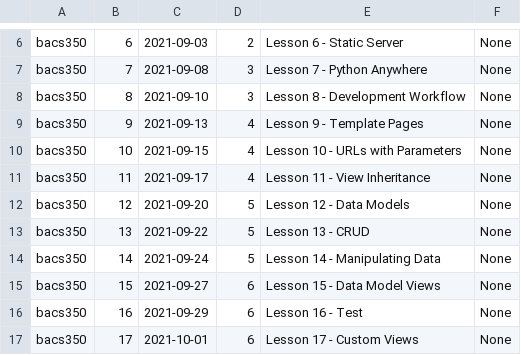
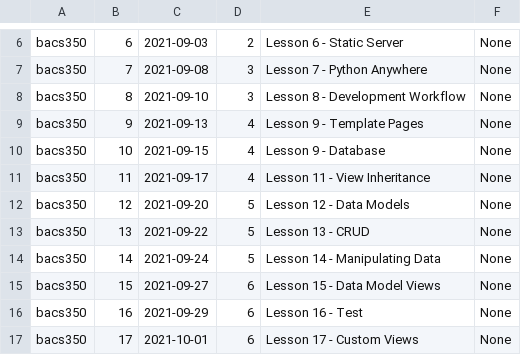
Before and after one commit to Mark-Seaman/UNC-BACS350, a CSV file: markdown/lessons.csv, drawn as a sheet; only a part is shown, gaps mark what is left out.

Commit message:
Lesson title

```diff
--- a/markdown/lessons.csv
+++ b/markdown/lessons.csv
@@ -9,3 +9,3 @@ bacs350,8,2021-09-10,3,Lesson 8 - Development Workflow,None
 bacs350,9,2021-09-13,4,Lesson 9 - Template Pages,None
-bacs350,10,2021-09-15,4,Lesson 10 - URLs with Parameters,None
+bacs350,10,2021-09-15,4,Lesson 9 - Database,None
 bacs350,11,2021-09-17,4,Lesson 11 - View Inheritance,None
```
